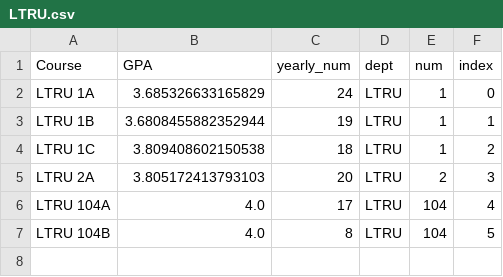
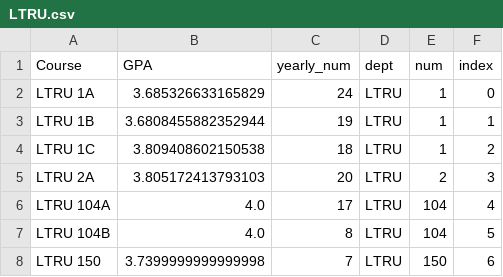
Before and after one commit to vis-cape/vis-cape.github.io, a CSV file: depts/LTRU.csv, drawn as a sheet.

```diff
--- a/depts/LTRU.csv
+++ b/depts/LTRU.csv
@@ -7 +7,2 @@ LTRU 104A,4.0,17,LTRU,104,4
 LTRU 104B,4.0,8,LTRU,104,5
+LTRU 150,3.7399999999999998,7,LTRU,150,6
```
Also changed, not shown: data.csv, depts/ECON.csv, 19 other files.
